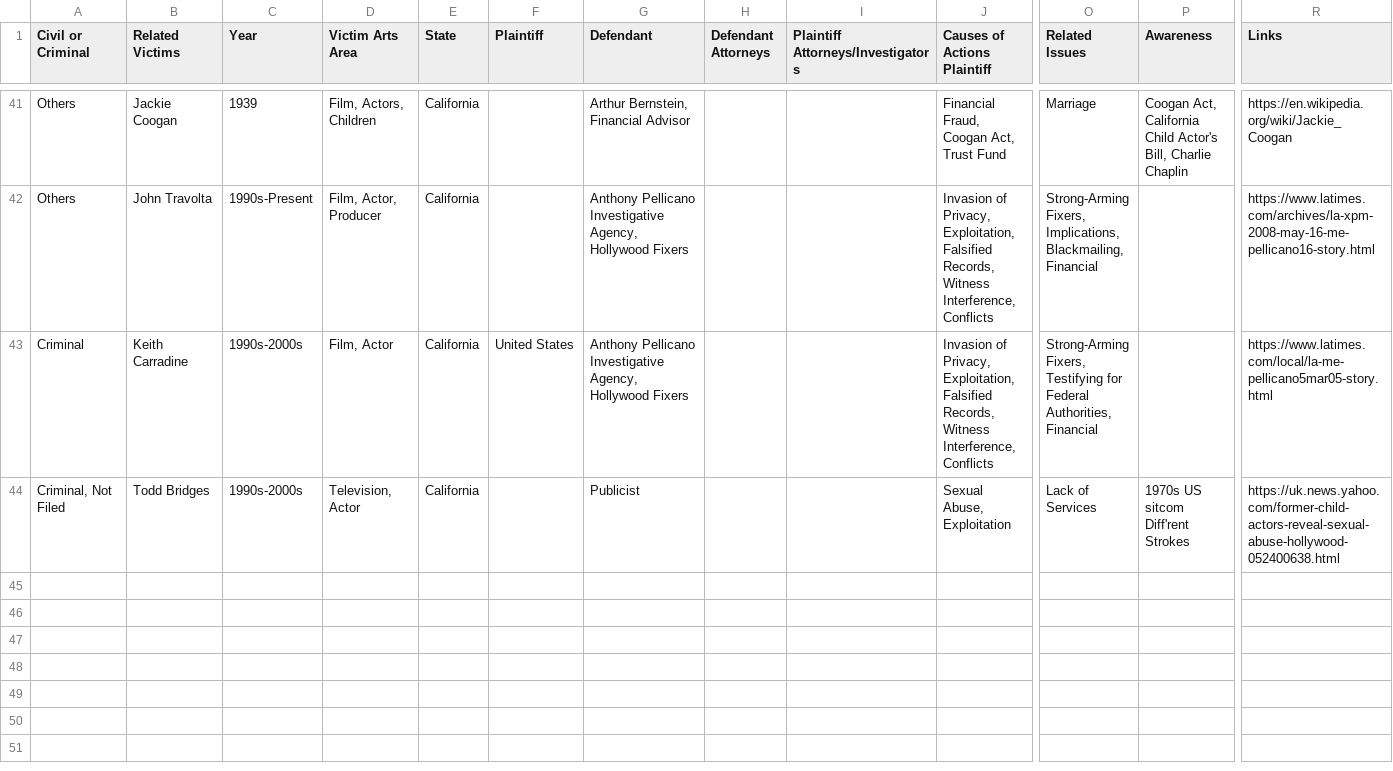
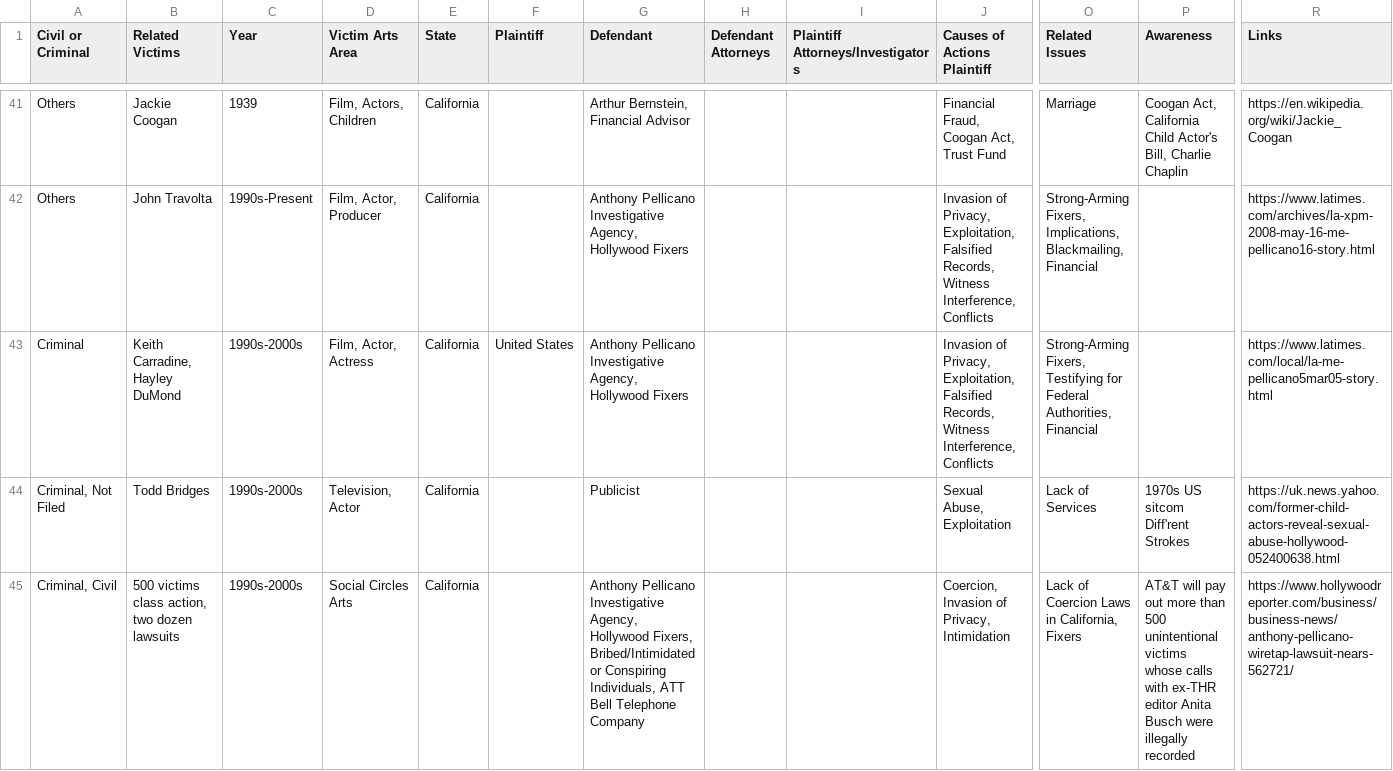
Before and after one commit to RescueSocial/Victims_Cases_Film-Music-Arts, a CSV file: Cases in Film_Music_Arts - Related Cases Civil Criminal Others.csv, drawn as a sheet; only a part is shown, gaps mark what is left out; rows hold the shown columns only; the diff names each change by its address in the sheet, - before the commit and + after, or states it on an @@ line.

Commit message:
Cases in Film, Music, Arts - Related Cases, Civil, Criminal, Others

```diff
--- a/Cases in Film_Music_Arts - Related Cases Civil Criminal Others.csv
+++ b/Cases in Film_Music_Arts - Related Cases Civil Criminal Others.csv
-B43 (Related Victims): Keith Carradine
+B43 (Related Victims): Keith Carradine, Hayley DuMond
-D43 (Victim Arts Area): Film, Actor
+D43 (Victim Arts Area): Film, Actor, Actress
+row 45: Criminal, Civil | 500 victims class action, two dozen lawsuits | 1990s-2000s | Social Circles Arts | California |  | Anthony Pellicano Investigative Agency, Hollywood Fixers, Bribed/Intimidated or Conspiring Individuals, ATT Bell Telephone Company |  |  | Coercion, Invasion of Privacy, Intimidation | Lack of Coercion Laws in California, Fixers | AT&T will pay out more than 500 unintentional victims whose calls with ex-THR editor Anita Busch were illegally recorded | https://www.hollywoodreporter.com/business/business-news/anthony-pellicano-wiretap-lawsuit-nears-562721/
```
